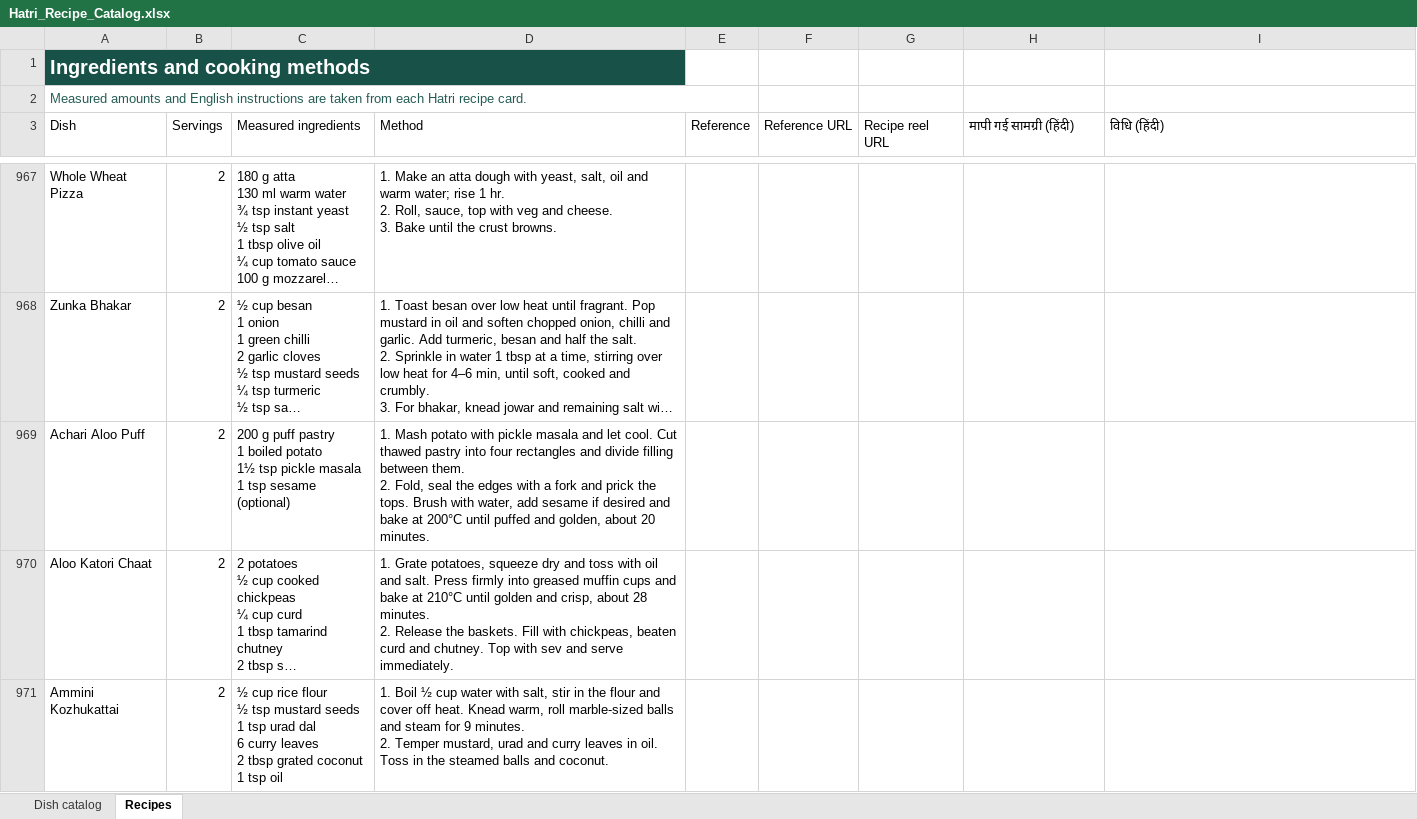
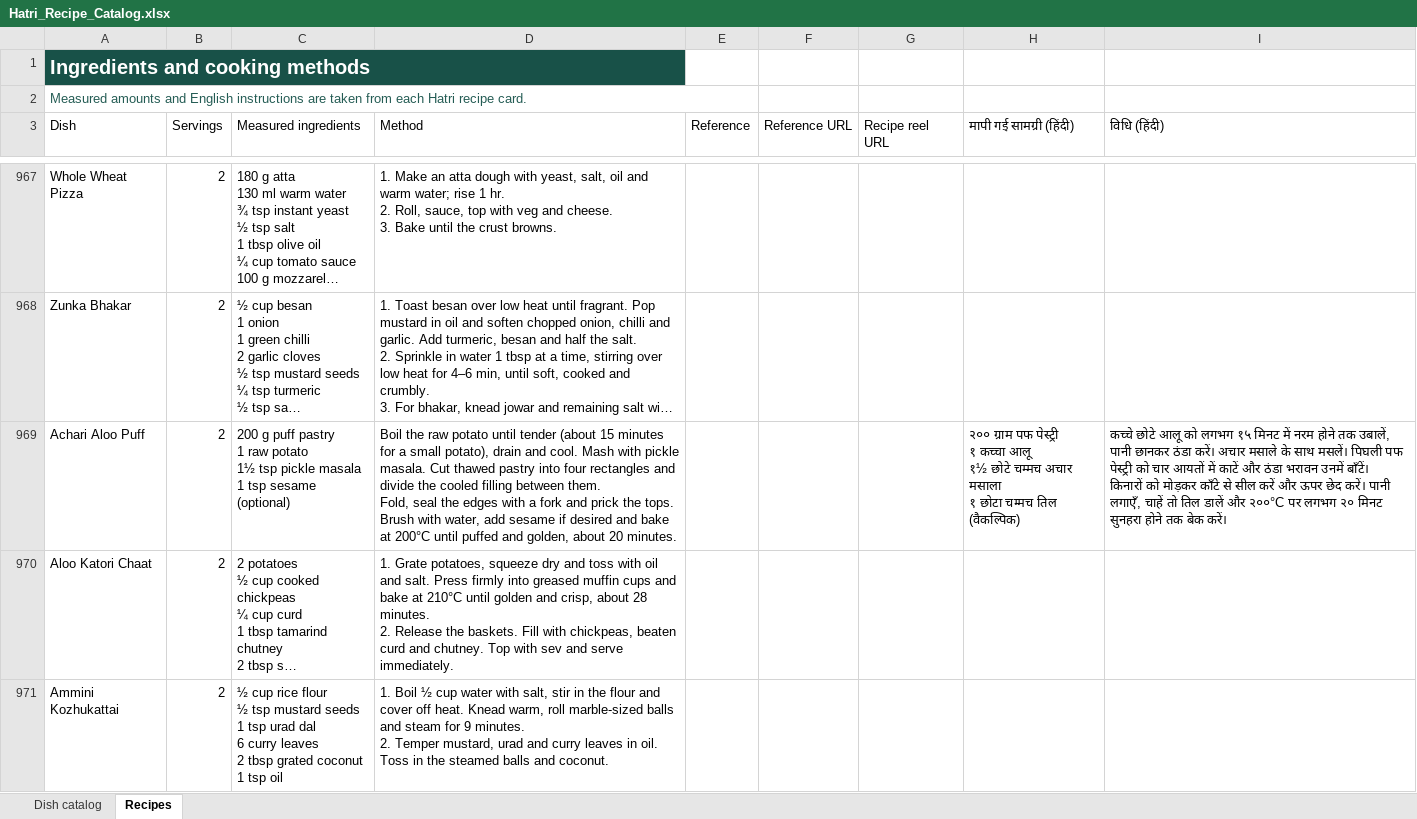
Before and after one commit to kinn-j/hatri, an Excel workbook: docs/Hatri_Recipe_Catalog.xlsx, sheet Recipes, drawn as a sheet; only a part is shown, gaps mark what is left out; long unchanged cells end in …; values as stored, in another font and other column widths than the file's, no borders; table styles not drawn; ↵ is a line break in a cell; the diff covers the shown part only; the diff names each change by its address in the sheet, - before the commit and + after, or states it on an @@ line.

Commit message:
Refine pantry grocery taxonomy and recipe ingredient preparation

```diff
--- a/docs/Hatri_Recipe_Catalog.xlsx (sheet Recipes)
+++ b/docs/Hatri_Recipe_Catalog.xlsx (sheet Recipes)
-C969 (Measured ingredients): …pastry ↵ 1 boiled potato ↵ 1½…
+C969 (Measured ingredients): …pastry ↵ 1 raw potato ↵ 1½…
-D969 (Method): 1. Mash potato with pickle masala and let cool. Cut thawed pastry into four rectangles and divide filling between them. ↵ 2. Fold, seal…
+D969 (Method): Boil the raw potato until tender (about 15 minutes for a small potato), drain and cool. Mash with pickle masala. Cut thawed pastry into four rectangles and divide the cooled filling between them. ↵ Fold, seal…
-H969 (मापी गई सामग्री (हिंदी)): (empty)
+H969 (मापी गई सामग्री (हिंदी)): २०० ग्राम पफ पेस्ट्री ↵ १ कच्चा आलू ↵ १½ छोटे चम्मच अचार मसाला ↵ १ छोटा चम्मच तिल (वैकल्पिक)
-I969 (विधि (हिंदी)): (empty)
+I969 (विधि (हिंदी)): कच्चे छोटे आलू को लगभग १५ मिनट में नरम होने तक उबालें, पानी छानकर ठंडा करें। अचार मसाले के साथ मसलें। पिघली पफ पेस्ट्री को चार आयतों में काटें और ठंडा भरावन उनमें बाँटें। ↵ किनारों को मोड़कर काँटे से सील करें और ऊपर छेद करें। पानी लगाएँ, चाहें तो तिल डालें और २००°C पर लगभग २० मिनट सुनहरा होने तक बेक करें।
```
Also changed, not shown: 42 edited cells elsewhere in this sheet, sheet Dish catalog, 12 other files.
